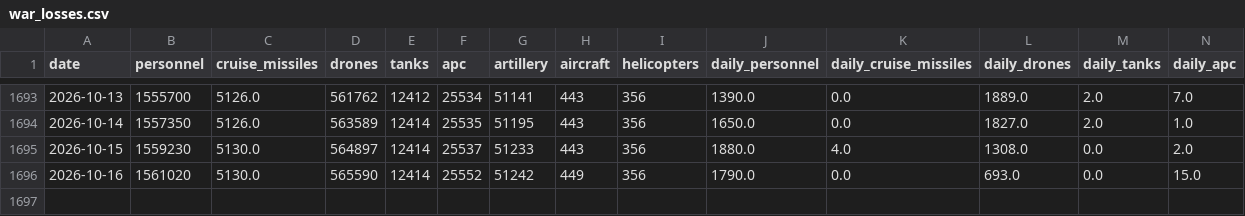
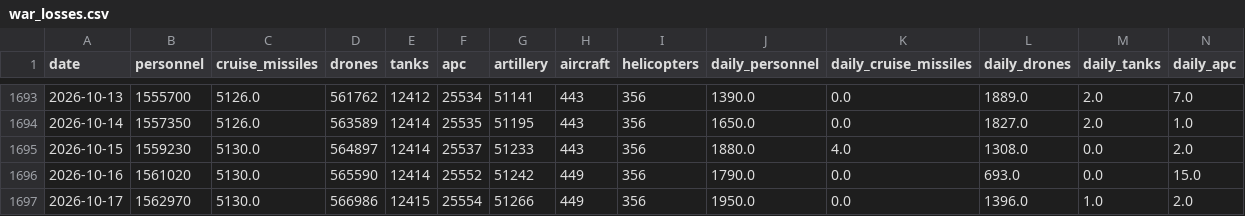
Before and after one commit to lorenzo-pasteris/Analisi-Russia-Ucraina, a CSV file: data/war_losses.csv, drawn as a sheet; only a part is shown, gaps mark what is left out; rows hold the shown columns only; the diff names each change by its address in the sheet, - before the commit and + after, or states it on an @@ line.

```diff
--- a/data/war_losses.csv
+++ b/data/war_losses.csv
+row 1697: 2026-10-17 | 1562970 | 5130.0 | 566986 | 12415 | 25554 | 51266 | 449 | 356 | 1950.0 | 0.0 | 1396.0 | 1.0 | 2.0
```
